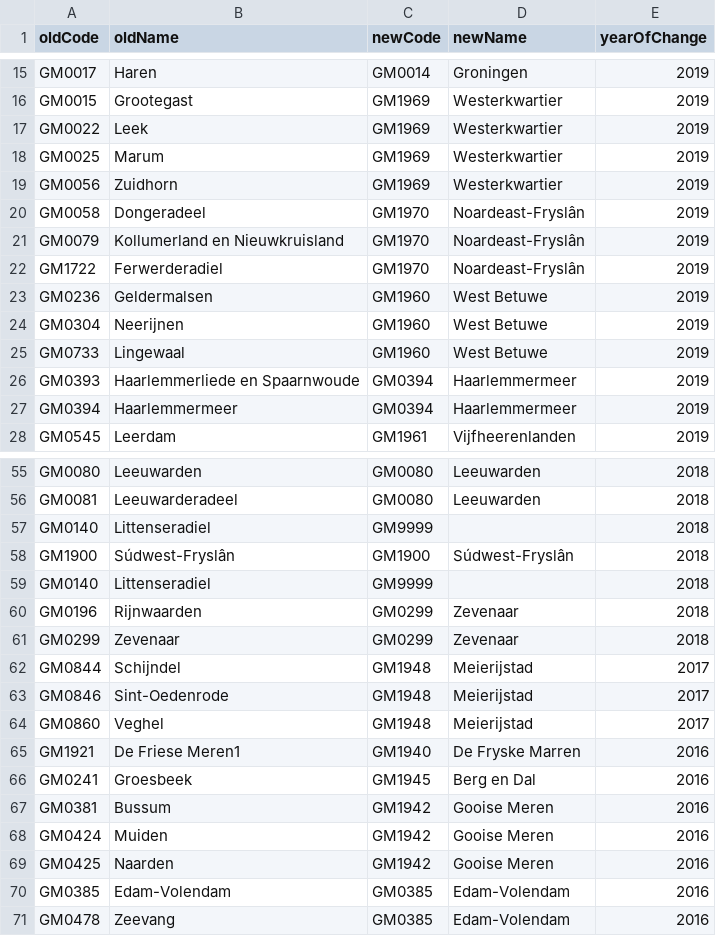
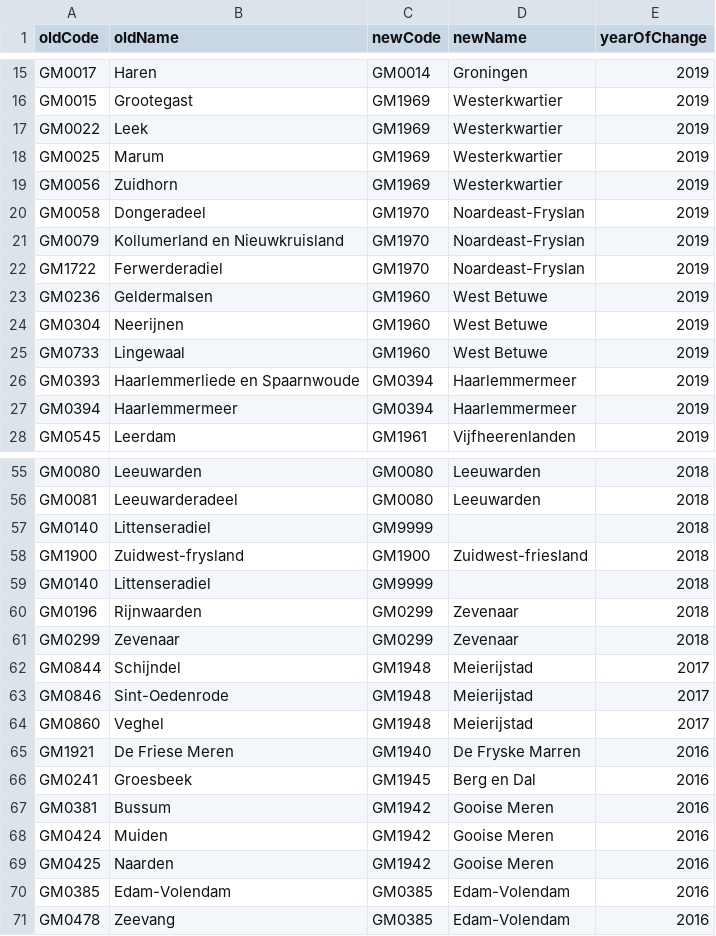
Before and after one commit to bramreinders97/2AMD20, a CSV file: Data/Conversions.csv, drawn as a sheet; only a part is shown, gaps mark what is left out; the diff names each change by its address in the sheet, - before the commit and + after, or states it on an @@ line.

Commit message:
Cleaned all datasets as best as i could. See TODO's at end of notebook.

```diff
--- a/Data/Conversions.csv
+++ b/Data/Conversions.csv
-D20:D22 (newName): Noardeast-Fryslân
+D20:D22 (newName): Noardeast-Fryslan
-B58 (oldName): Súdwest-Fryslân
+B58 (oldName): Zuidwest-frysland
-D58 (newName): Súdwest-Fryslân
+D58 (newName): Zuidwest-friesland
-B65 (oldName): De Friese Meren1
+B65 (oldName): De Friese Meren
```
Also changed, not shown: 8 other files.
